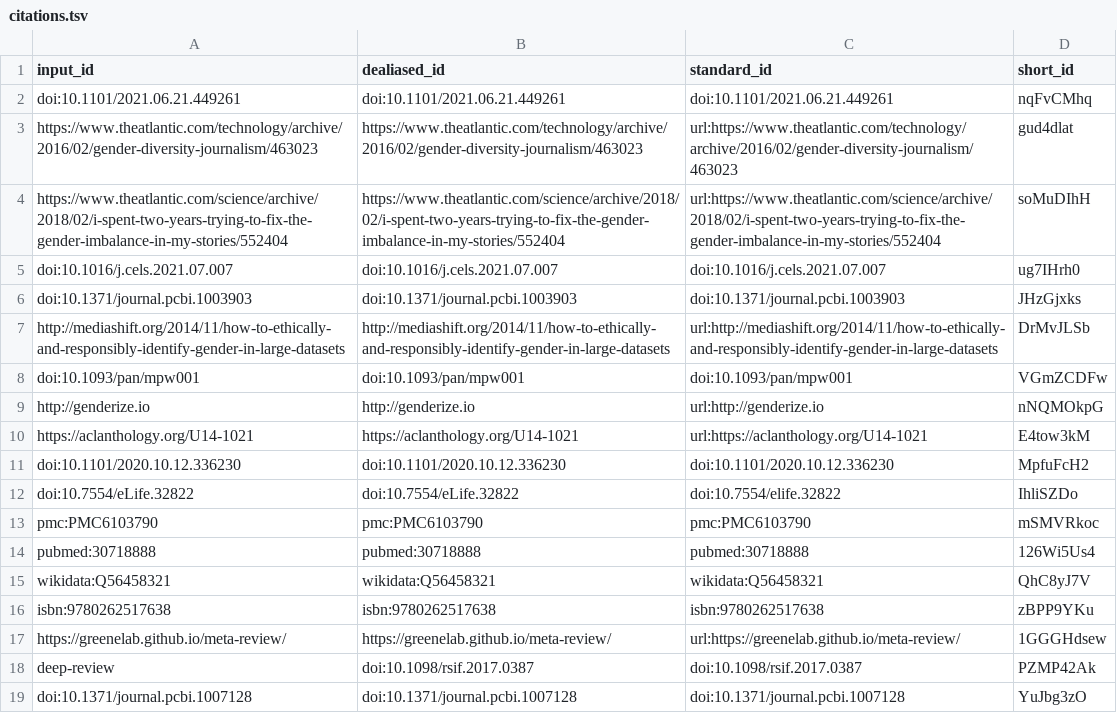
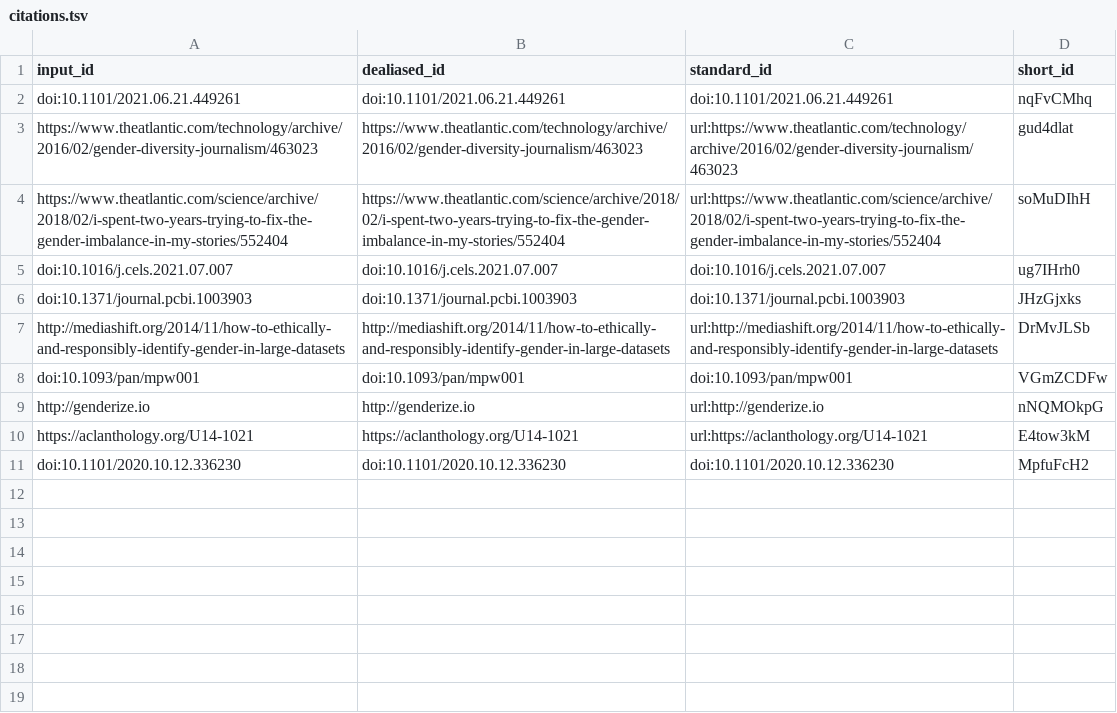
Before and after one commit to greenelab/disparities_opinion, a TSV file: citations.tsv, drawn as a sheet; the diff names each change by its address in the sheet, - before the commit and + after, or states it on an @@ line.

Commit message:
Merge pull request #13 from nrosed/main [ci skip]
This build is based on
https://github.com/greenelab/disparities_opinion/commit/908c18f66f290c15e6558a7a3ed44f6236db033a.

This commit was created by the following CI build and job:
https://github.com/greenelab/disparities_opinion/commit/908c18f66f290c15e6558a7a3ed44f6236db033a/checks
https://github.com/greenelab/disparities_opinion/actions/runs/1445990751

```diff
--- a/citations.tsv
+++ b/citations.tsv
-row 12: doi:10.7554/eLife.32822 | doi:10.7554/eLife.32822 | doi:10.7554/elife.32822 | IhliSZDo
-row 13: pmc:PMC6103790 | pmc:PMC6103790 | pmc:PMC6103790 | mSMVRkoc
-row 14: pubmed:30718888 | pubmed:30718888 | pubmed:30718888 | 126Wi5Us4
-row 15: wikidata:Q56458321 | wikidata:Q56458321 | wikidata:Q56458321 | QhC8yJ7V
-row 16: isbn:9780262517638 | isbn:9780262517638 | isbn:9780262517638 | zBPP9YKu
-row 17: https://greenelab.github.io/meta-review/ | https://greenelab.github.io/meta-review/ | url:https://greenelab.github.io/meta-review/ | 1GGGHdsew
-row 18: deep-review | doi:10.1098/rsif.2017.0387 | doi:10.1098/rsif.2017.0387 | PZMP42Ak
-row 19: doi:10.1371/journal.pcbi.1007128 | doi:10.1371/journal.pcbi.1007128 | doi:10.1371/journal.pcbi.1007128 | YuJbg3zO
```
Also changed, not shown: 7 other files.
